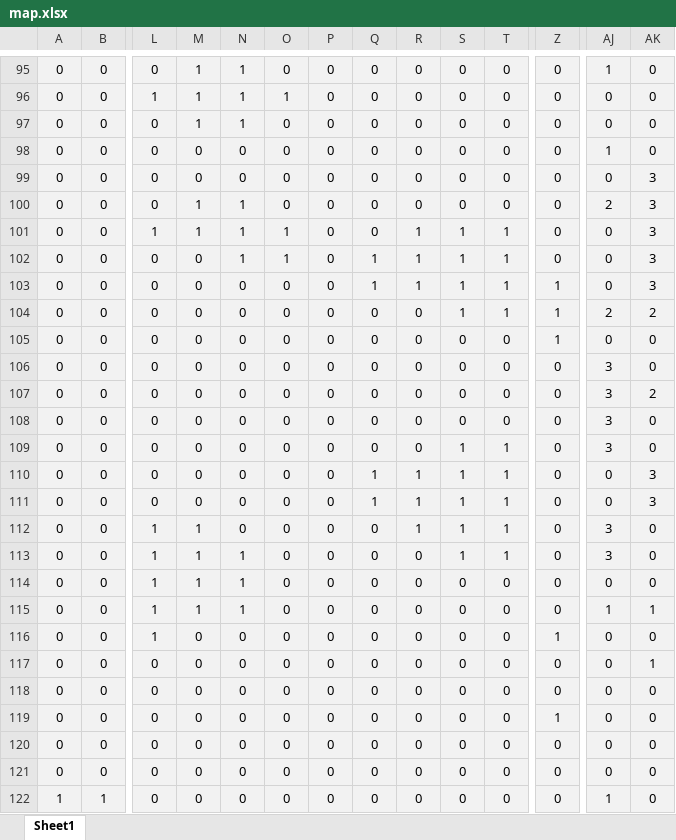
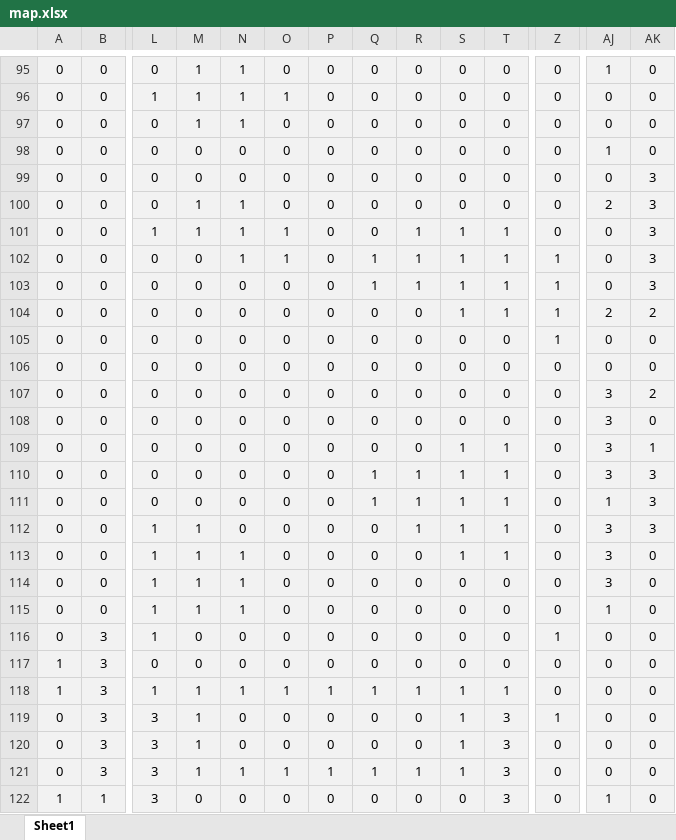
Before and after one commit to watashiwalds/BTL_2024_CongNgheJava, an Excel workbook: res/levels/lvl3/map.xlsx, sheet Sheet1, drawn as a sheet; only a part is shown, gaps mark what is left out; values as stored, in another font and other column widths than the file's, no borders; the diff covers the shown part only; the diff names each change by its address in the sheet, - before the commit and + after, or states it on an @@ line.

```diff
--- a/res/levels/lvl3/map.xlsx (sheet Sheet1)
+++ b/res/levels/lvl3/map.xlsx (sheet Sheet1)
-Z102: 0
+Z102: 1
-AJ106: 3
+AJ106: 0
-AK109: 0
+AK109: 1
-AJ110: 0
+AJ110: 3
-AJ111: 0
+AJ111: 1
-AK112: 0
+AK112: 3
-AJ114: 0
+AJ114: 3
-AK115: 1
+AK115: 0
-B116:B121: 0
+B116:B121: 3
-A117:A118: 0
+A117:A118: 1
-AK117: 1
+AK117: 0
-L118: 0
+L118: 1
-M118:M121: 0
+M118:M121: 1
-N118: 0
+N118: 1
-O118: 0
+O118: 1
-P118: 0
+P118: 1
-Q118: 0
+Q118: 1
-R118: 0
+R118: 1
-S118:S121: 0
+S118:S121: 1
-T118: 0
+T118: 1
-L119:L122: 0
+L119:L122: 3
-T119:T122: 0
+T119:T122: 3
-N121: 0
+N121: 1
-O121: 0
+O121: 1
-P121: 0
+P121: 1
-Q121: 0
+Q121: 1
-R121: 0
+R121: 1
```
Also changed, not shown: 181 edited cells elsewhere in this sheet, 3 other files.
